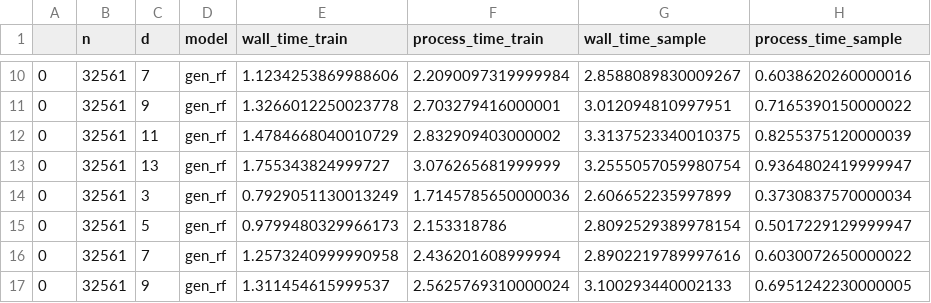
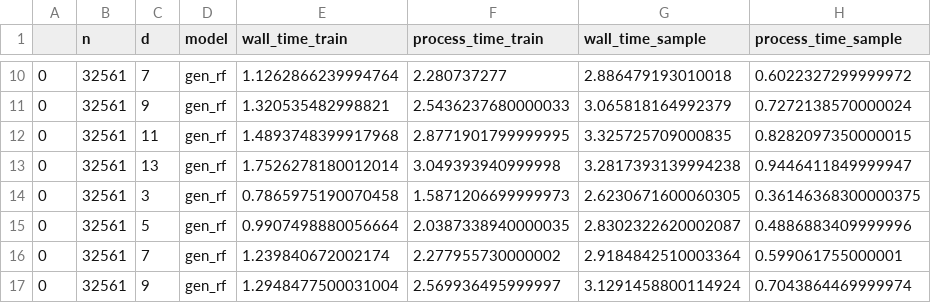
Before and after one commit to bips-hb/generative_rf, a CSV file: benchmark/runtime/results_dimensionality/grf_cpu.csv, drawn as a sheet; only a part is shown, gaps mark what is left out; the diff covers the shown part only.

```diff
--- a/benchmark/runtime/results_dimensionality/grf_cpu.csv
+++ b/benchmark/runtime/results_dimensionality/grf_cpu.csv
@@ -10,8 +10,8 @@
-0,32561,7,gen_rf,1.1234253869988606,2.2090097319999984,2.8588089830009267,0.6038620260000016
-0,32561,9,gen_rf,1.3266012250023778,2.703279416000001,3.012094810997951,0.7165390150000022
-0,32561,11,gen_rf,1.4784668040010729,2.832909403000002,3.3137523340010375,0.8255375120000039
-0,32561,13,gen_rf,1.755343824999727,3.076265681999999,3.2555057059980754,0.9364802419999947
-0,32561,3,gen_rf,0.7929051130013249,1.7145785650000036,2.606652235997899,0.3730837570000034
-0,32561,5,gen_rf,0.9799480329966173,2.153318786,2.8092529389978154,0.5017229129999947
-0,32561,7,gen_rf,1.2573240999990958,2.436201608999994,2.8902219789997616,0.6030072650000022
-0,32561,9,gen_rf,1.311454615999537,2.5625769310000024,3.100293440002133,0.6951242230000005
+0,32561,7,gen_rf,1.1262866239994764,2.280737277,2.886479193010018,0.6022327299999972
+0,32561,9,gen_rf,1.320535482998821,2.5436237680000033,3.065818164992379,0.7272138570000024
+0,32561,11,gen_rf,1.4893748399917968,2.8771901799999995,3.325725709000835,0.8282097350000015
+0,32561,13,gen_rf,1.7526278180012014,3.049393940999998,3.2817393139994238,0.9446411849999947
+0,32561,3,gen_rf,0.7865975190070458,1.5871206699999973,2.6230671600060305,0.36146368300000375
+0,32561,5,gen_rf,0.9907498880056664,2.0387338940000035,2.8302322620002087,0.4886883409999996
+0,32561,7,gen_rf,1.239840672002174,2.277955730000002,2.9184842510003364,0.599061755000001
+0,32561,9,gen_rf,1.2948477500031004,2.569936495999997,3.1291458800114924,0.7043864469999974
```
Also changed, not shown: 108 edited cells elsewhere in this file, 4 other files.
